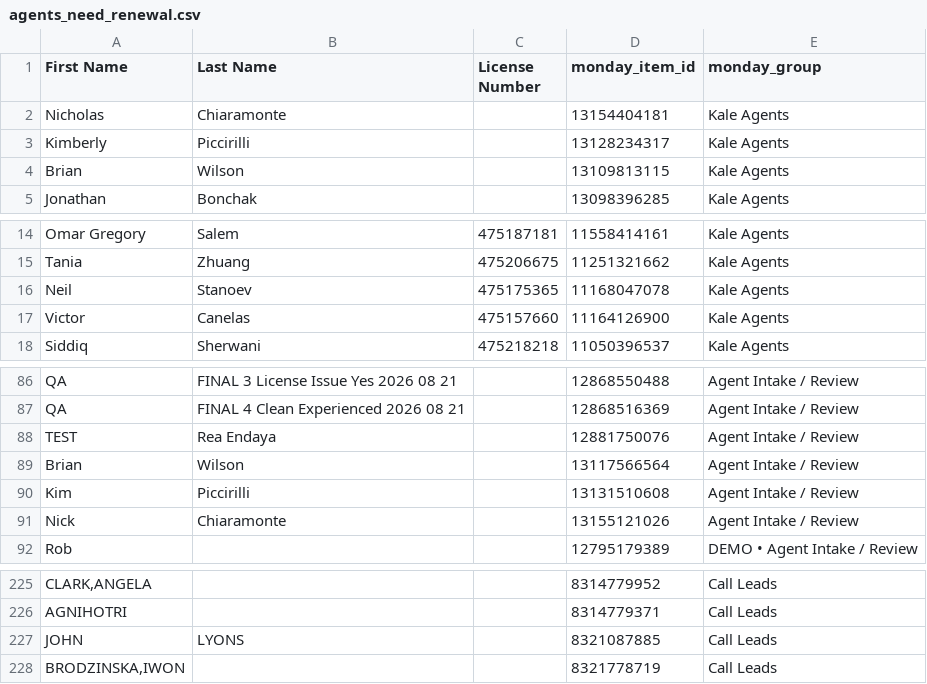
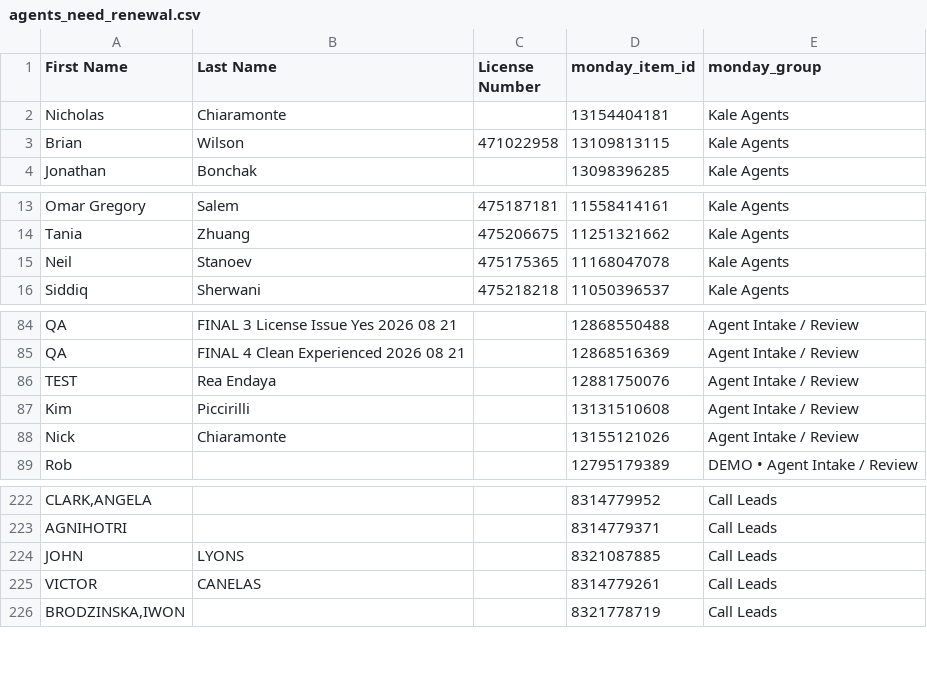
Before and after one commit to delfinparis/kha-agent-renewal-project, a CSV file: agents_need_renewal.csv, drawn as a sheet; only a part is shown, gaps mark what is left out.

```diff
--- a/agents_need_renewal.csv
+++ b/agents_need_renewal.csv
@@ -2,4 +2,3 @@ First Name,Last Name,License Number,monday_item_id,monday_group
 Nicholas,Chiaramonte,,13154404181,Kale Agents
-Kimberly,Piccirilli,,13128234317,Kale Agents
-Brian,Wilson,,13109813115,Kale Agents
+Brian,Wilson,471022958,13109813115,Kale Agents
 Jonathan,Bonchak,,13098396285,Kale Agents
@@ -16,3 +15,2 @@ Tania,Zhuang,475206675,11251321662,Kale Agents
 Neil,Stanoev,475175365,11168047078,Kale Agents
-Victor,Canelas,475157660,11164126900,Kale Agents
 Siddiq,Sherwani,475218218,11050396537,Kale Agents
@@ -88,3 +86,2 @@ QA,FINAL 4 Clean Experienced 2026 08 21,,12868516369,Agent Intake / Review
 TEST,Rea Endaya,,12881750076,Agent Intake / Review
-Brian,Wilson,,13117566564,Agent Intake / Review
 Kim,Piccirilli,,13131510608,Agent Intake / Review
@@ -227,2 +224,3 @@ AGNIHOTRI,,,8314779371,Call Leads
 JOHN,LYONS,,8321087885,Call Leads
+VICTOR,CANELAS,,8314779261,Call Leads
 "BRODZINSKA,IWON",,,8321778719,Call Leads
```
Also changed, not shown: 1 other file.
